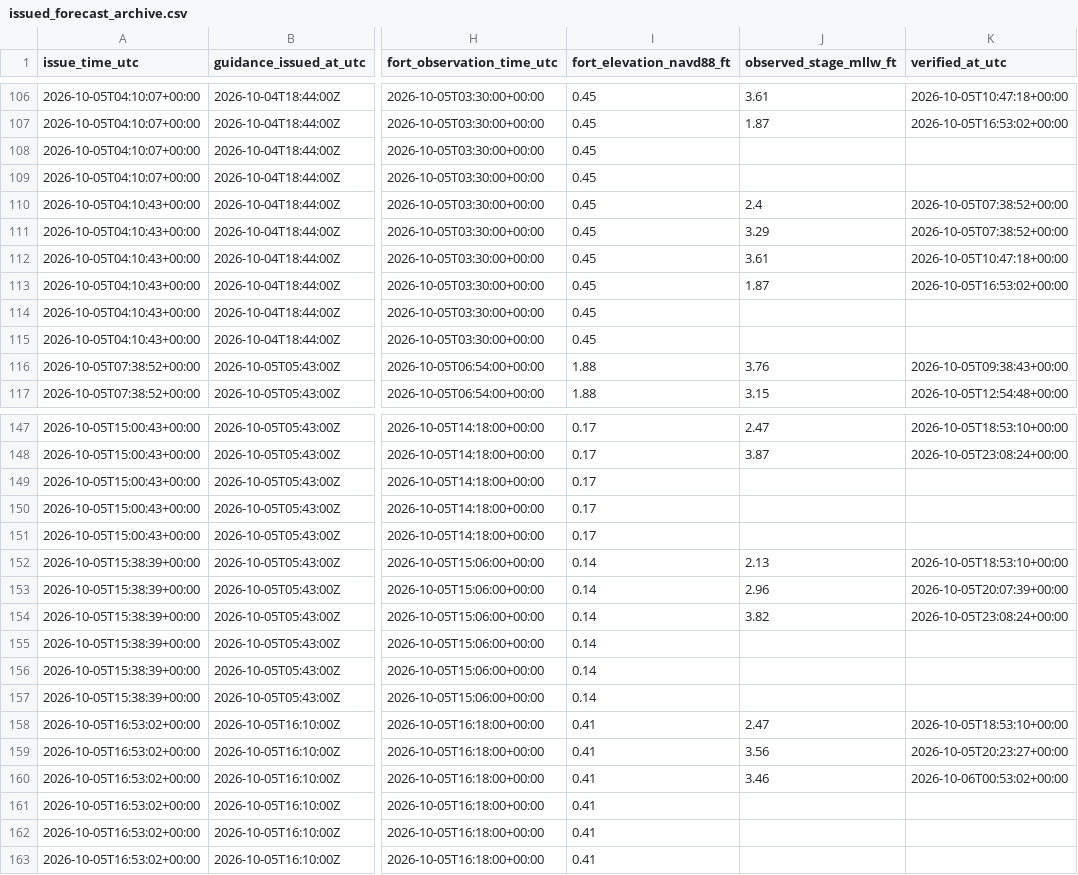
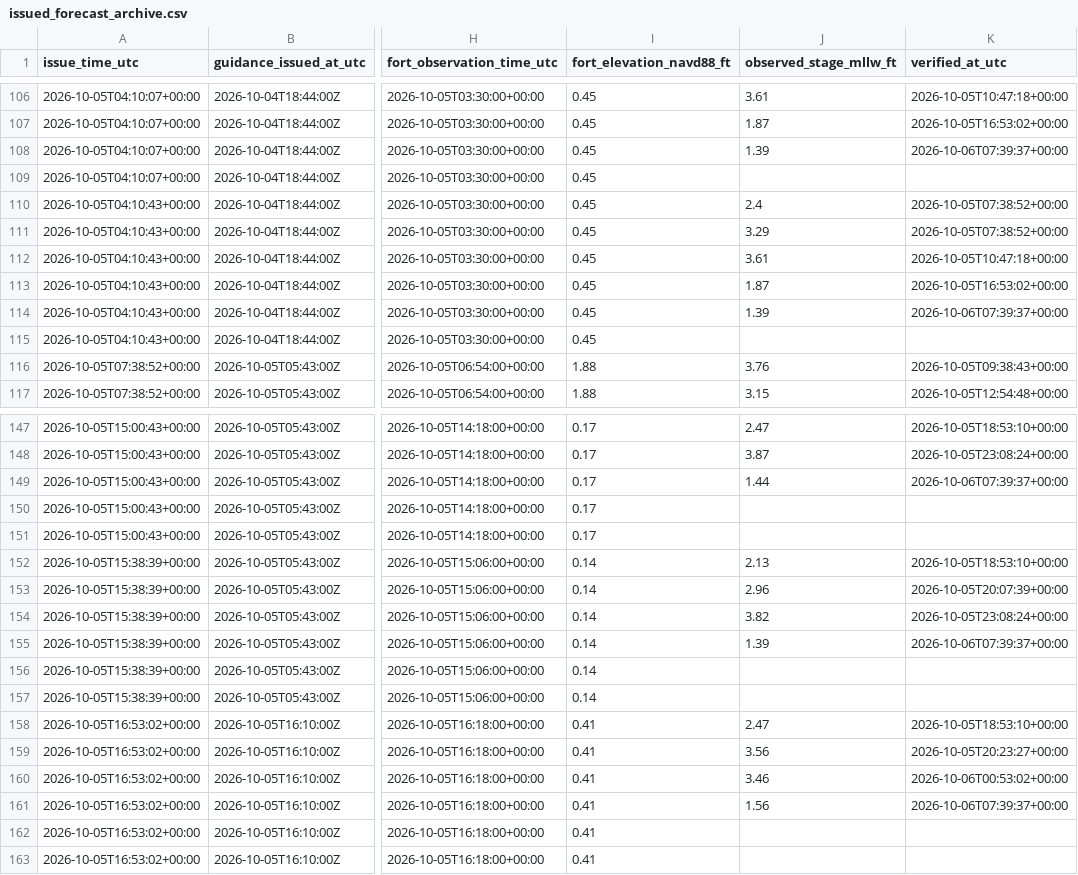
Before and after one commit to flatfoot584/mathews-flood-monitor, a CSV file: issued_forecast_archive.csv, drawn as a sheet; only a part is shown, gaps mark what is left out; the diff covers the shown part only; the diff names each change by its address in the sheet, - before the commit and + after, or states it on an @@ line.

```diff
--- a/issued_forecast_archive.csv
+++ b/issued_forecast_archive.csv
-J108 (observed_stage_mllw_ft): (empty)
+J108 (observed_stage_mllw_ft): 1.39
-K108 (verified_at_utc): (empty)
+K108 (verified_at_utc): 2026-10-06T07:39:37+00:00
-J114 (observed_stage_mllw_ft): (empty)
+J114 (observed_stage_mllw_ft): 1.39
-K114 (verified_at_utc): (empty)
+K114 (verified_at_utc): 2026-10-06T07:39:37+00:00
-J149 (observed_stage_mllw_ft): (empty)
+J149 (observed_stage_mllw_ft): 1.44
-K149 (verified_at_utc): (empty)
+K149 (verified_at_utc): 2026-10-06T07:39:37+00:00
-J155 (observed_stage_mllw_ft): (empty)
+J155 (observed_stage_mllw_ft): 1.39
-K155 (verified_at_utc): (empty)
+K155 (verified_at_utc): 2026-10-06T07:39:37+00:00
-J161 (observed_stage_mllw_ft): (empty)
+J161 (observed_stage_mllw_ft): 1.56
-K161 (verified_at_utc): (empty)
+K161 (verified_at_utc): 2026-10-06T07:39:37+00:00
```
Also changed, not shown: 6 added rows and 30 edited cells elsewhere in this file, forecast_48h.csv, realtime_recent_observations.csv, 12 other files.
